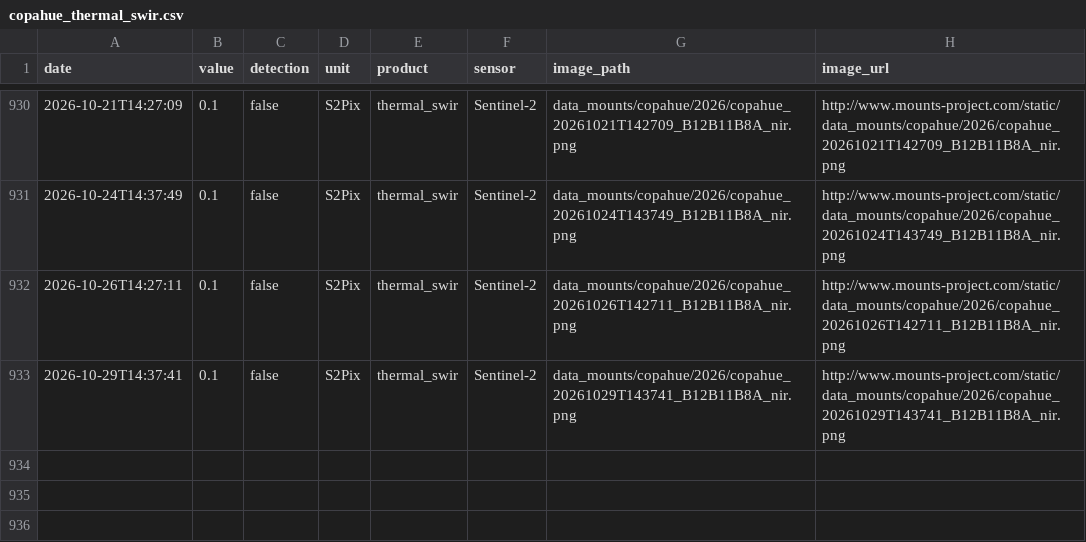
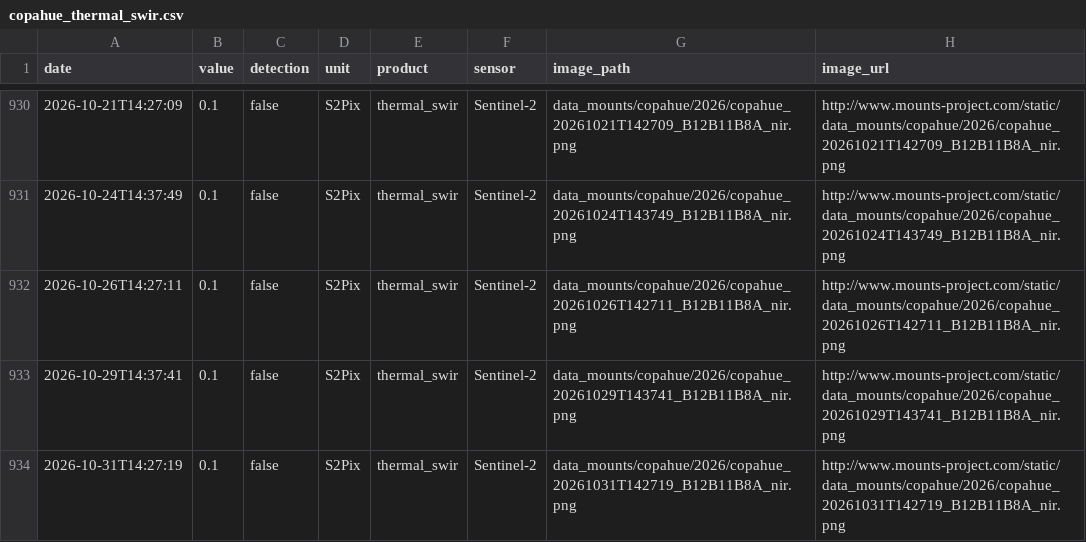
Before and after one commit to MendozaVolcanic/MOUNTS-Chile, a CSV file: csv/copahue_thermal_swir.csv, drawn as a sheet; only a part is shown, gaps mark what is left out.

```diff
--- a/csv/copahue_thermal_swir.csv
+++ b/csv/copahue_thermal_swir.csv
@@ -933 +933,2 @@ date,value,detection,unit,product,sensor,image_path,image_url
 2026-10-29T14:37:41,0.1,false,S2Pix,thermal_swir,Sentinel-2,data_mounts/copahue/2026/copahue_20261029T143741_B12B11B8A_nir.png,http://www.mounts-project.com/static/data_mounts/copahue/2026/copahue_20261029T143741_B12B11B8A_nir.png
+2026-10-31T14:27:19,0.1,false,S2Pix,thermal_swir,Sentinel-2,data_mounts/copahue/2026/copahue_20261031T142719_B12B11B8A_nir.png,http://www.mounts-project.com/static/data_mounts/copahue/2026/copahue_20261031T142719_B12B11B8A_nir.png
```
Also changed, not shown: csv/all_thermal.csv, csv/nevados-de-chillan_thermal_swir.csv, 48 other files.
